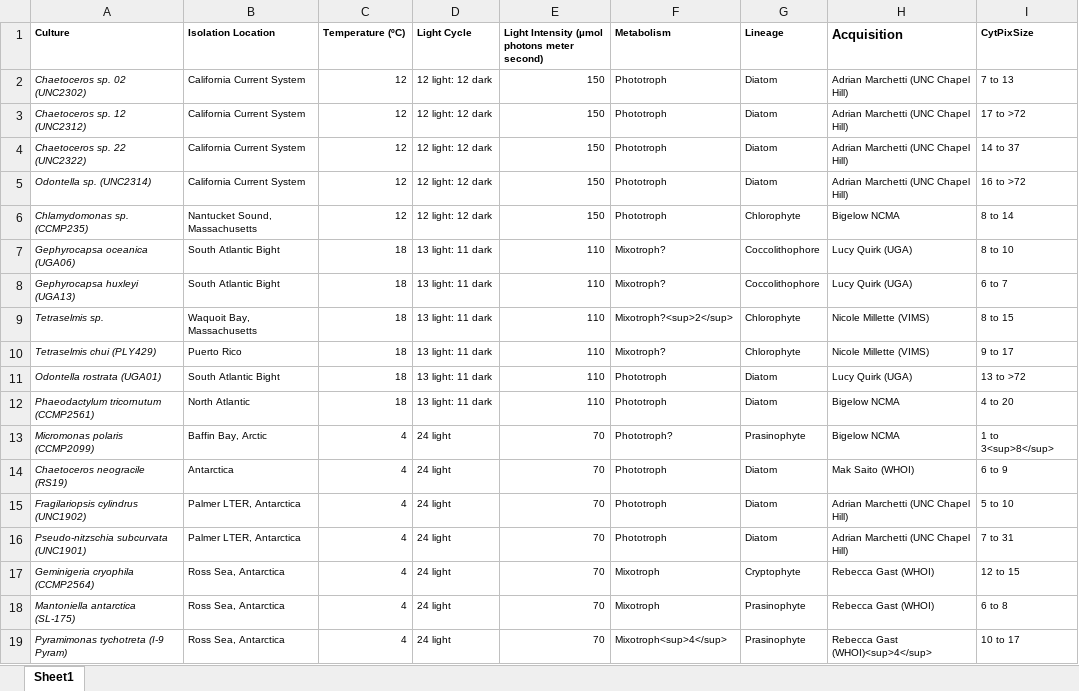
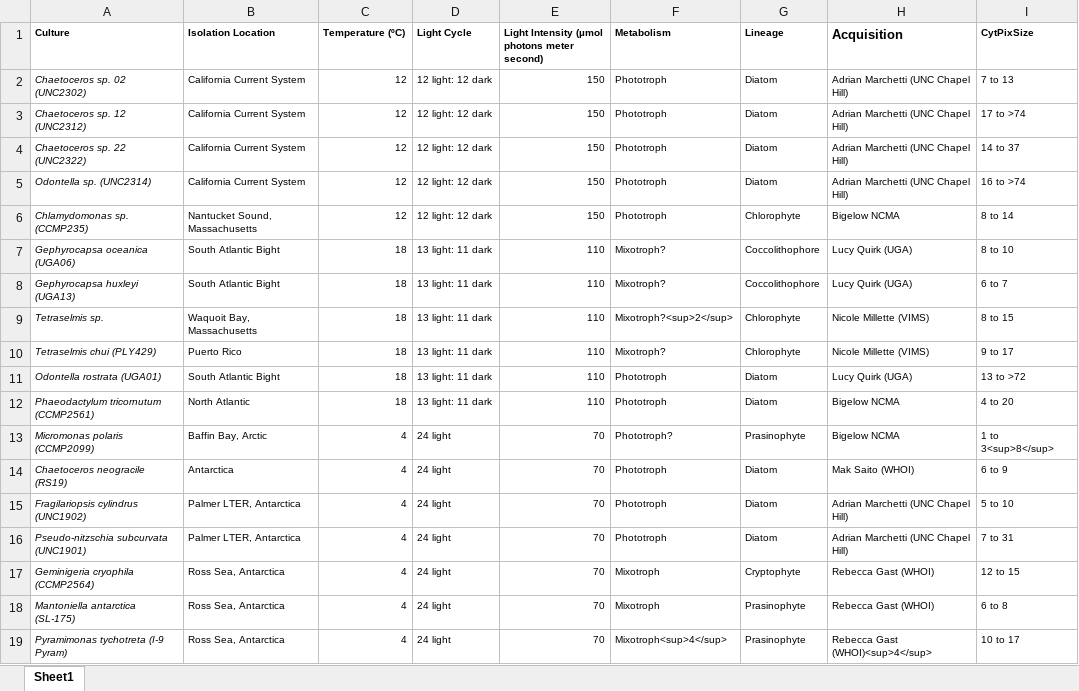
Before and after one commit to CohenLabUGA/AcidotropicDyes, an Excel workbook: Data/Table1.xlsx, sheet Sheet1, drawn as a sheet; values as stored, in another font and other column widths than the file's, no borders; the diff names each change by its address in the sheet, - before the commit and + after, or states it on an @@ line.

```diff
--- a/Data/Table1.xlsx (sheet Sheet1)
+++ b/Data/Table1.xlsx (sheet Sheet1)
-I3 (CytPixSize): 17 to >72
+I3 (CytPixSize): 17 to >74
-I5 (CytPixSize): 16 to >72
+I5 (CytPixSize): 16 to >74
```
Also changed, not shown: 1 other file.
